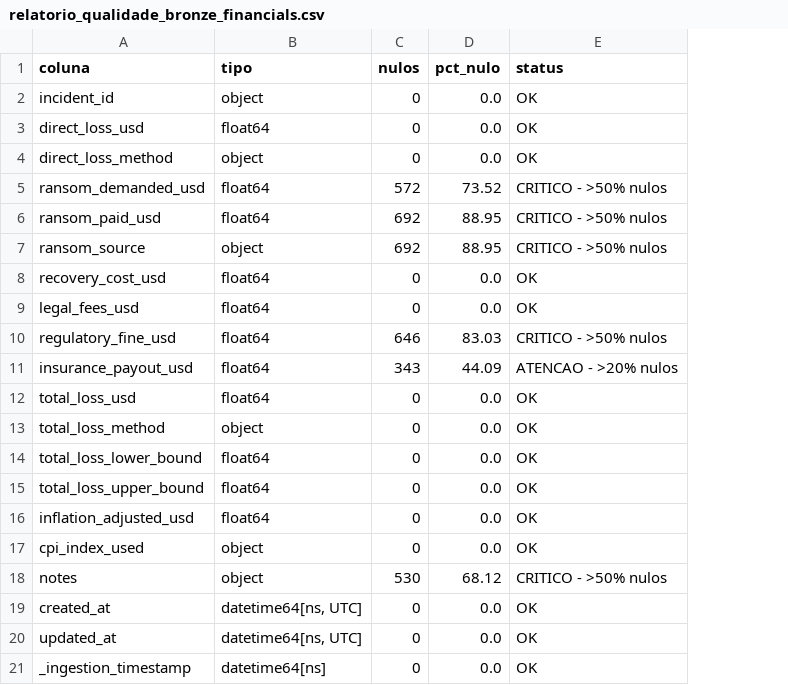
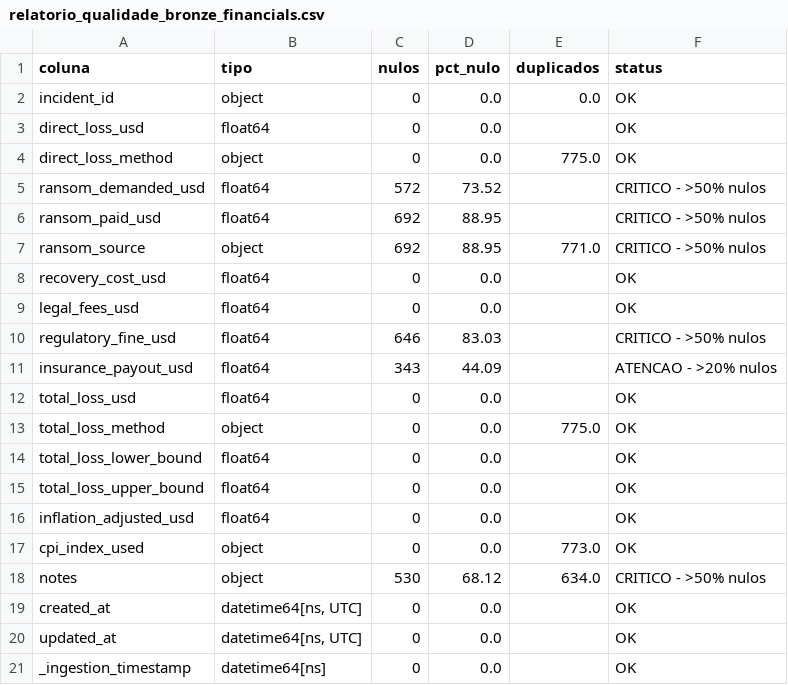
Before and after one commit to RodrigoMrqs/DataCience-BronzeAndSilver, a CSV file: data/bronze/relatorio_qualidade_bronze_financials.csv, drawn as a sheet; the diff names each change by its address in the sheet, - before the commit and + after, or states it on an @@ line.

```diff
--- a/data/bronze/relatorio_qualidade_bronze_financials.csv
+++ b/data/bronze/relatorio_qualidade_bronze_financials.csv
+column E (duplicados), rows 2-18: 0.0 |  | 775.0 |  |  | 771.0 |  |  |  |  |  | 775.0 |  |  |  | 773.0 | 634.0
```
Also changed, not shown: data/bronze/relatorio_qualidade_bronze_incidents.csv, data/bronze/relatorio_qualidade_bronze_market.csv, 11 other files.
